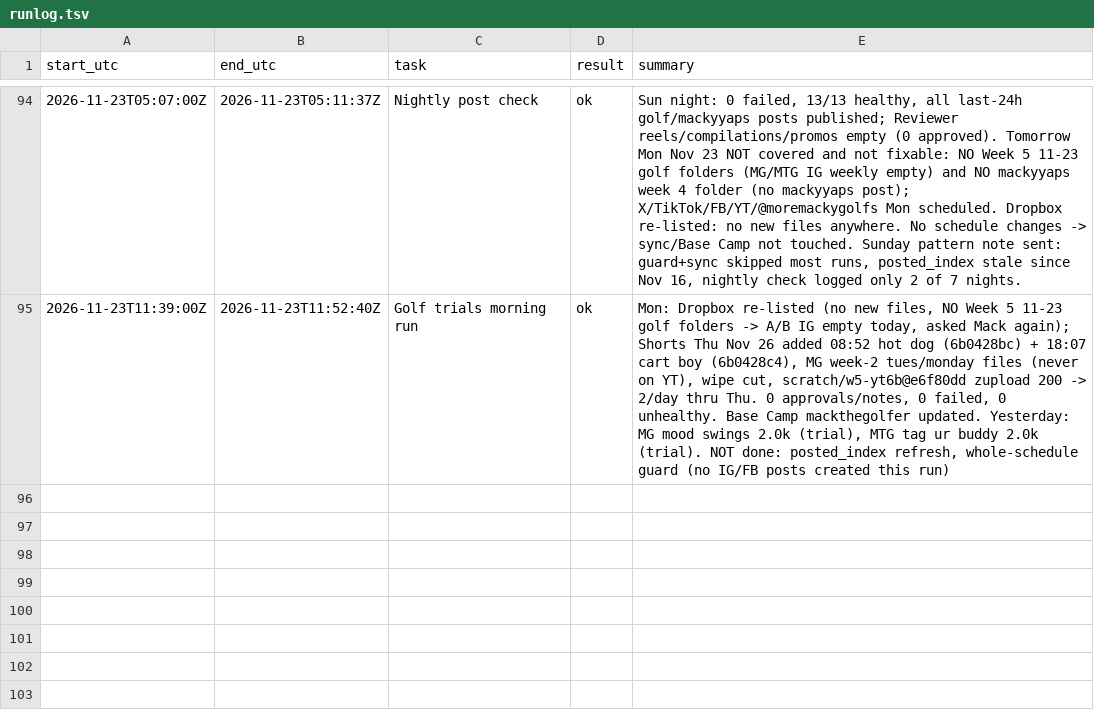
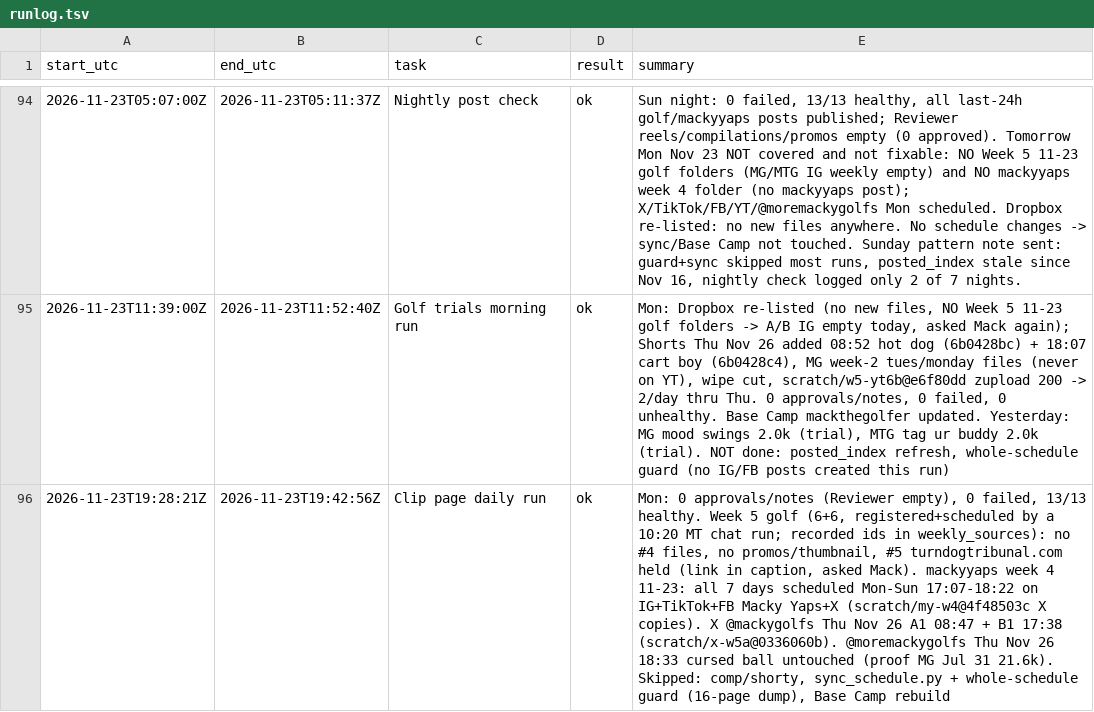
Before and after one commit to mack-fitz/clips, a TSV file: state/runlog.tsv, drawn as a sheet; only a part is shown, gaps mark what is left out; the diff names each change by its address in the sheet, - before the commit and + after, or states it on an @@ line.

```diff
--- a/state/runlog.tsv
+++ b/state/runlog.tsv
+row 96: 2026-11-23T19:28:21Z | 2026-11-23T19:42:56Z | Clip page daily run | ok | Mon: 0 approvals/notes (Reviewer empty), 0 failed, 13/13 healthy. Week 5 golf (6+6, registered+scheduled by a 10:20 MT chat run; recorded ids in weekly_sources): no #4 files, no promos/thumbnail, #5 turndogtribunal.com held (link in caption, asked Mack). mackyyaps week 4 11-23: all 7 days scheduled Mon-Sun 17:07-18:22 on IG+TikTok+FB Macky Yaps+X (scratch/my-w4@4f48503c X copies). X @mackygolfs Thu Nov 26 A1 08:47 + B1 17:38 (scratch/x-w5a@0336060b). @moremackygolfs Thu Nov 26 18:33 cursed ball untouched (proof MG Jul 31 21.6k). Skipped: comp/shorty, sync_schedule.py + whole-schedule guard (16-page dump), Base Camp rebuild
```
Also changed, not shown: 3 other files.
